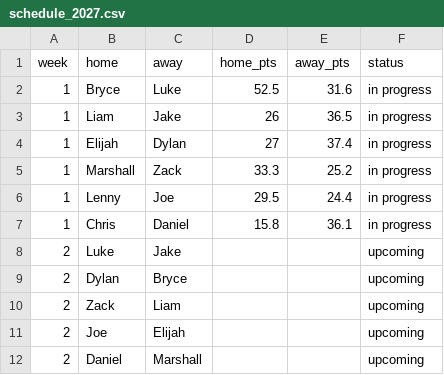
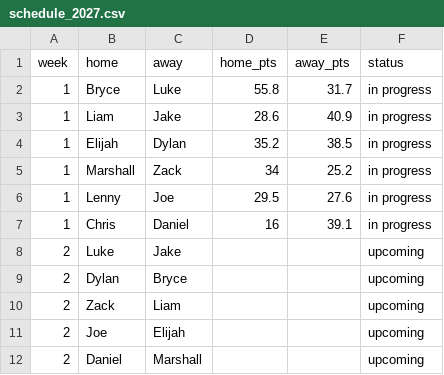
Before and after one commit to LukePepin/I-Know-Puck, a CSV file: showcase/data/schedule_2027.csv, drawn as a sheet; only a part is shown.

```diff
--- a/showcase/data/schedule_2027.csv
+++ b/showcase/data/schedule_2027.csv
@@ -1,8 +1,8 @@
 week,home,away,home_pts,away_pts,status
-1,Bryce,Luke,52.5,31.6,in progress
-1,Liam,Jake,26,36.5,in progress
-1,Elijah,Dylan,27,37.4,in progress
-1,Marshall,Zack,33.3,25.2,in progress
-1,Lenny,Joe,29.5,24.4,in progress
-1,Chris,Daniel,15.8,36.1,in progress
+1,Bryce,Luke,55.8,31.7,in progress
+1,Liam,Jake,28.6,40.9,in progress
+1,Elijah,Dylan,35.2,38.5,in progress
+1,Marshall,Zack,34,25.2,in progress
+1,Lenny,Joe,29.5,27.6,in progress
+1,Chris,Daniel,16,39.1,in progress
 2,Luke,Jake,,,upcoming
```
Also changed, not shown: showcase/data/draft_2027.csv, showcase/data/teams_2027.csv, 3 other files.
